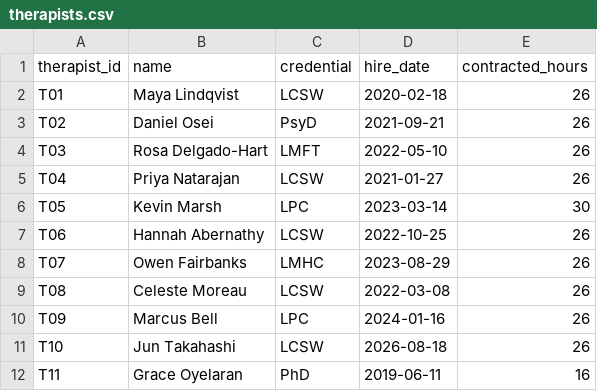
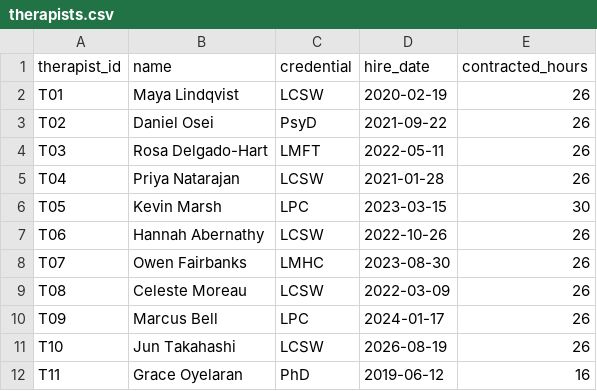
Before and after one commit to brigitteaftan/Sailor-case-bh-quality-app, a CSV file: data/raw/therapists.csv, drawn as a sheet.

```diff
--- a/data/raw/therapists.csv
+++ b/data/raw/therapists.csv
@@ -1,12 +1,12 @@
 therapist_id,name,credential,hire_date,contracted_hours
-T01,Maya Lindqvist,LCSW,2020-02-18,26
-T02,Daniel Osei,PsyD,2021-09-21,26
-T03,Rosa Delgado-Hart,LMFT,2022-05-10,26
-T04,Priya Natarajan,LCSW,2021-01-27,26
-T05,Kevin Marsh,LPC,2023-03-14,30
-T06,Hannah Abernathy,LCSW,2022-10-25,26
-T07,Owen Fairbanks,LMHC,2023-08-29,26
-T08,Celeste Moreau,LCSW,2022-03-08,26
-T09,Marcus Bell,LPC,2024-01-16,26
-T10,Jun Takahashi,LCSW,2026-08-18,26
-T11,Grace Oyelaran,PhD,2019-06-11,16
+T01,Maya Lindqvist,LCSW,2020-02-19,26
+T02,Daniel Osei,PsyD,2021-09-22,26
+T03,Rosa Delgado-Hart,LMFT,2022-05-11,26
+T04,Priya Natarajan,LCSW,2021-01-28,26
+T05,Kevin Marsh,LPC,2023-03-15,30
+T06,Hannah Abernathy,LCSW,2022-10-26,26
+T07,Owen Fairbanks,LMHC,2023-08-30,26
+T08,Celeste Moreau,LCSW,2022-03-09,26
+T09,Marcus Bell,LPC,2024-01-17,26
+T10,Jun Takahashi,LCSW,2026-08-19,26
+T11,Grace Oyelaran,PhD,2019-06-12,16
```
Also changed, not shown: data/computed/case_flags.csv, data/raw/assessments.csv, 8 other files.
